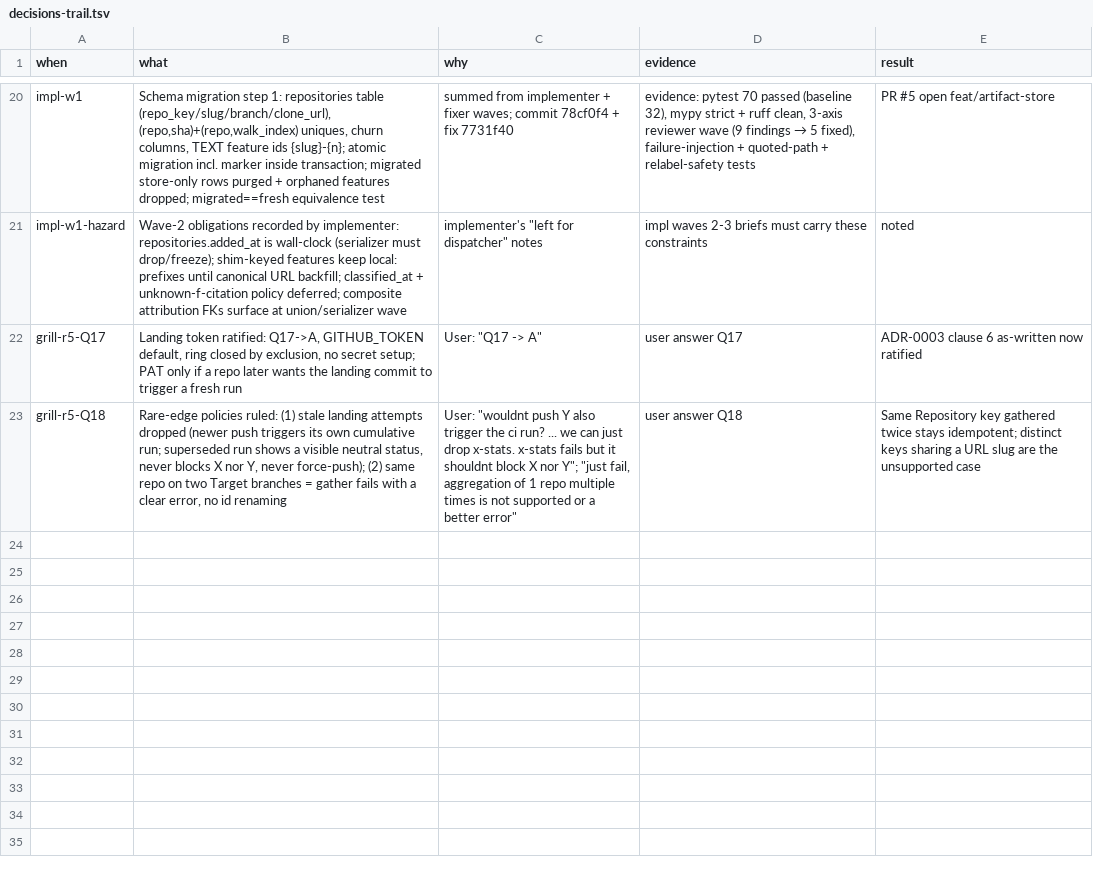
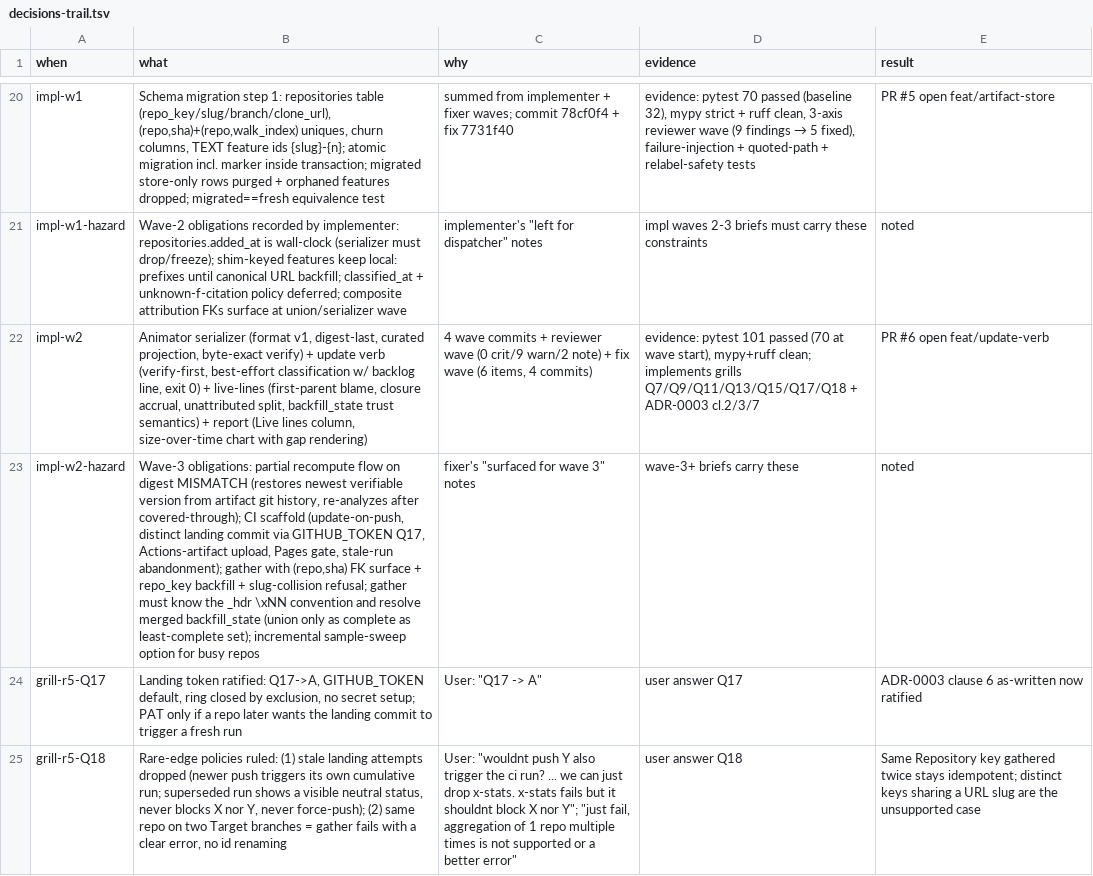
Before and after one commit to Dahep/skill-stats, a TSV file: docs/decisions-trail.tsv, drawn as a sheet; only a part is shown, gaps mark what is left out; the diff names each change by its address in the sheet, - before the commit and + after, or states it on an @@ line.

Commit message:
trail: wave-2 rows + wave-3 obligations

```diff
--- a/docs/decisions-trail.tsv
+++ b/docs/decisions-trail.tsv
+row 22: impl-w2 | Animator serializer (format v1, digest-last, curated projection, byte-exact verify) + update verb (verify-first, best-effort classification w/ backlog line, exit 0) + live-lines (first-parent blame, closure accrual, unattributed split, backfill_state trust semantics) + report (Live lines column, size-over-time chart with gap rendering) | 4 wave commits + reviewer wave (0 crit/9 warn/2 note) + fix wave (6 items, 4 commits) | evidence: pytest 101 passed (70 at wave start), mypy+ruff clean; implements grills Q7/Q9/Q11/Q13/Q15/Q17/Q18 + ADR-0003 cl.2/3/7 | PR #6 open feat/update-verb
+row 23: impl-w2-hazard | Wave-3 obligations: partial recompute flow on digest MISMATCH (restores newest verifiable version from artifact git history, re-analyzes after covered-through); CI scaffold (update-on-push, distinct landing commit via GITHUB_TOKEN Q17, Actions-artifact upload, Pages gate, stale-run abandonment); gather with (repo,sha) FK surface + repo_key backfill + slug-collision refusal; gather must know the _hdr \xNN convention and resolve merged backfill_state (union only as complete as least-complete set); incremental sample-sweep option for busy repos | fixer's "surfaced for wave 3" notes | wave-3+ briefs carry these | noted
```
